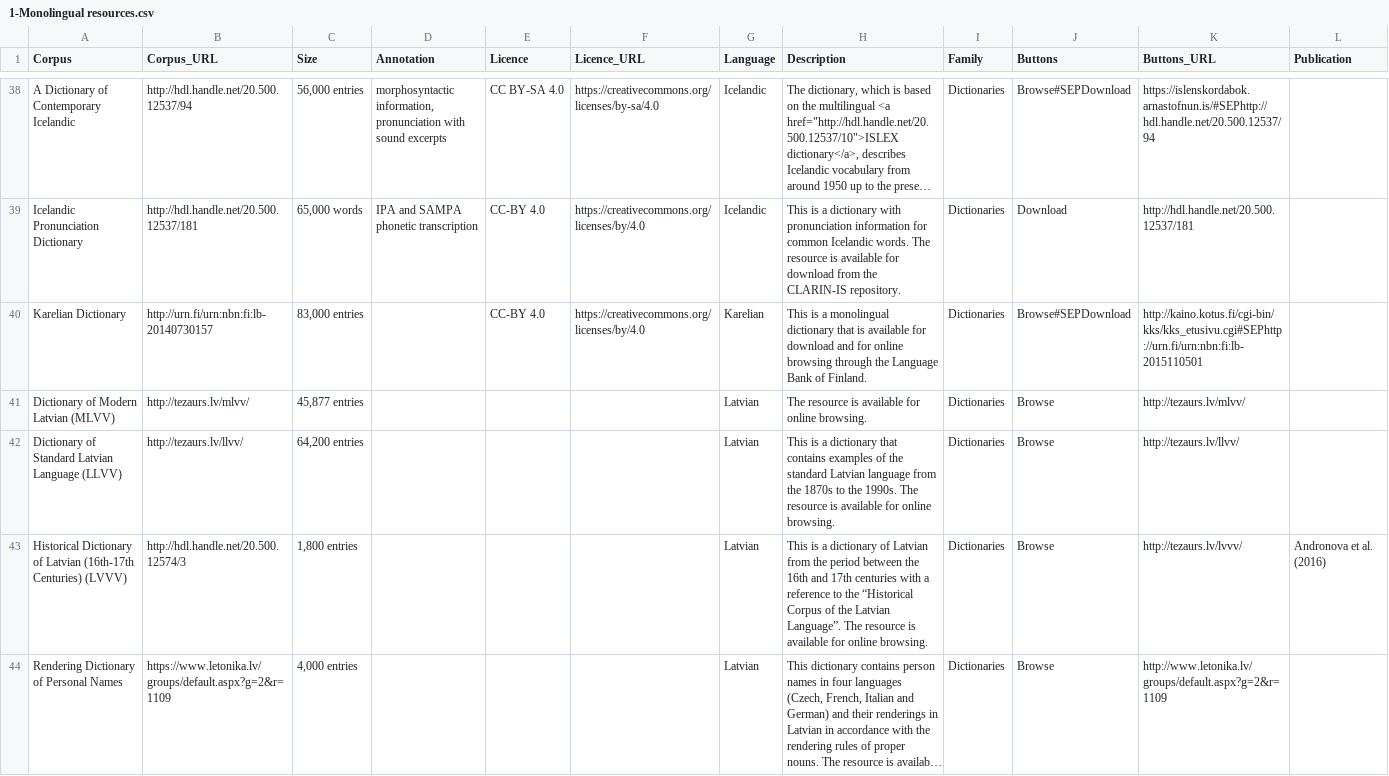
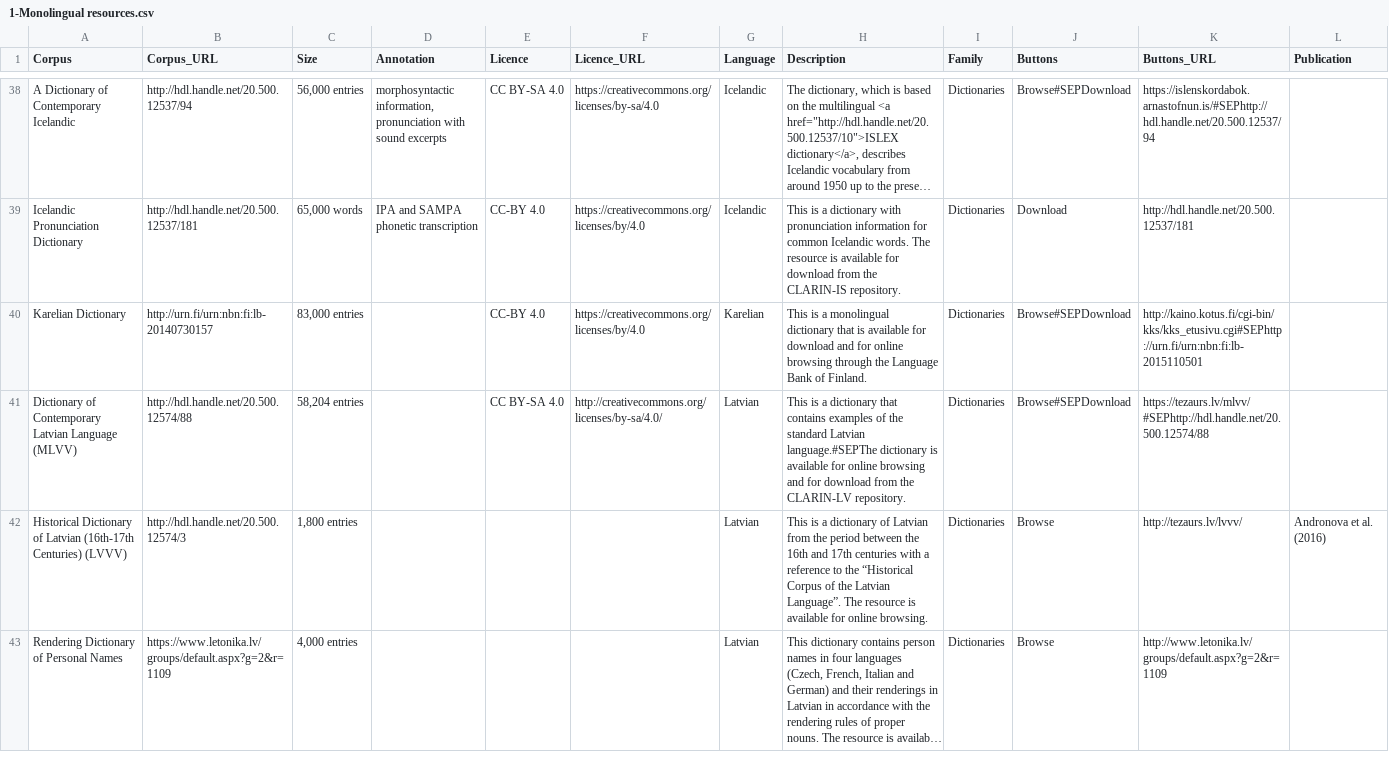
Before and after one commit to clarin-eric/resource-families-html-generator, a CSV file: resource_families/Lexical_Resources/Dictionaries/Dictionaries in the CLARIN infrastructure/1-Monolingual resources.csv, drawn as a sheet; only a part is shown, gaps mark what is left out; long unchanged cells end in …; removed rows and columns are numbered as before the commit, all else as after; rows hold the shown columns only; the diff covers the shown part only; the diff names each change by its address in the sheet, - before the commit and + after, or states it on an @@ line.

Commit message:
Update 1-Monolingual resources.csv

```diff
--- a/resource_families/Lexical_Resources/Dictionaries/Dictionaries in the CLARIN infrastructure/1-Monolingual resources.csv
+++ b/resource_families/Lexical_Resources/Dictionaries/Dictionaries in the CLARIN infrastructure/1-Monolingual resources.csv
-row 41: Dictionary of Modern Latvian (MLVV) | http://tezaurs.lv/mlvv/ | 45,877 entries |  |  |  | Latvian | The resource is available for online browsing. | Dictionaries | Browse | http://tezaurs.lv/mlvv/
-row 42: Dictionary of Standard Latvian Language (LLVV) | http://tezaurs.lv/llvv/ | 64,200 entries |  |  |  | Latvian | This is a dictionary that contains examples of the standard Latvian language from the 1870s to the 1990s. The resource is available for online browsing. | Dictionaries | Browse | http://tezaurs.lv/llvv/
+row 41: Dictionary of Contemporary Latvian Language (MLVV) | http://hdl.handle.net/20.500.12574/88 | 58,204 entries |  | CC BY-SA 4.0 | http://creativecommons.org/licenses/by-sa/4.0/ | Latvian | This is a dictionary that contains examples of the standard Latvian language.#SEPThe dictionary is available for online browsing and for download from the CLARIN-LV repository. | Dictionaries | Browse#SEPDownload | https://tezaurs.lv/mlvv/#SEPhttp://hdl.handle.net/20.500.12574/88
```
Also changed, not shown: 8 edited cells elsewhere in this file.
